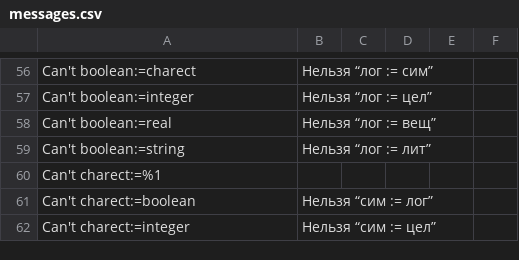
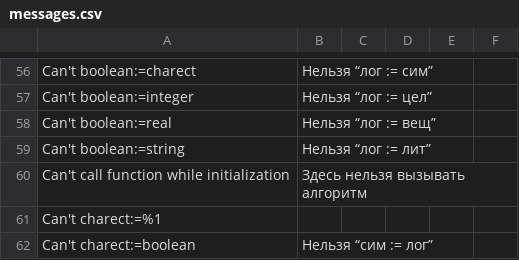
Before and after one commit to victor-yacovlev/kumir2, a CSV file: share/kumir2/kumiranalizer/messages.csv, drawn as a sheet; only a part is shown, gaps mark what is left out; the shorter side is filled out with more unchanged rows; the diff names each change by its address in the sheet, - before the commit and + after, or states it on an @@ line.

Commit message:
Fixed #kumir2-1814

```diff
--- a/share/kumir2/kumiranalizer/messages.csv
+++ b/share/kumir2/kumiranalizer/messages.csv
+row 60: Can't call function while initialization | Здесь нельзя вызывать алгоритм
```
Also changed, not shown: 1 other file.
